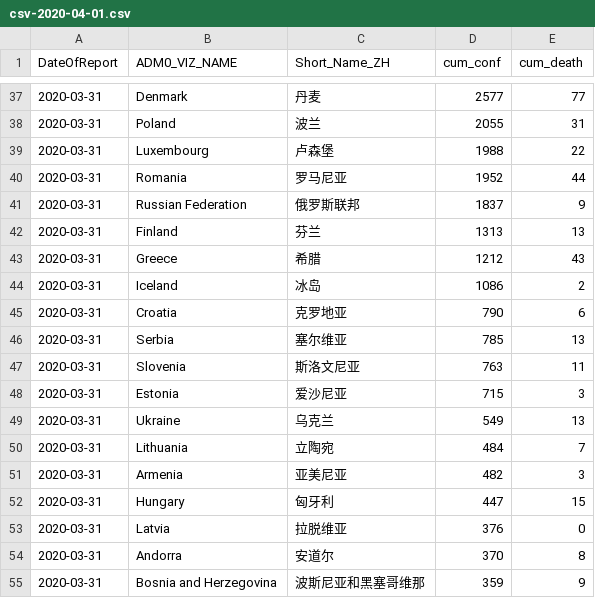
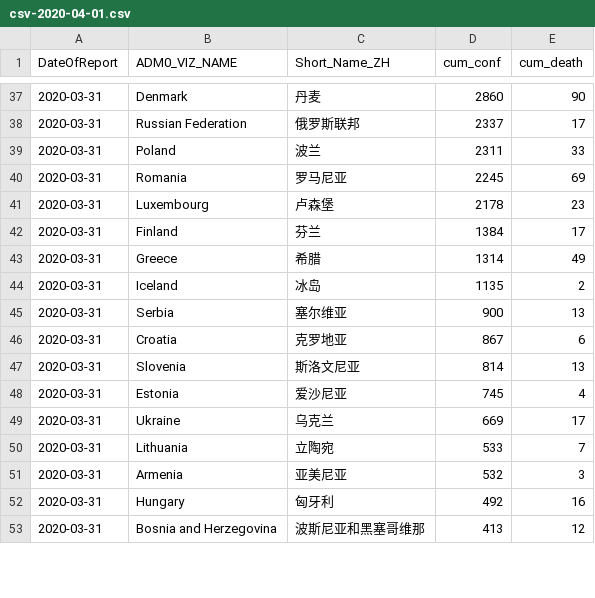
Before and after one commit to mahl/WHO-COVID-19-Data, a CSV file: data/csv/csv-2020-04-01.csv, drawn as a sheet; only a part is shown, gaps mark what is left out; the diff covers the shown part only.

```diff
--- a/data/csv/csv-2020-04-01.csv
+++ b/data/csv/csv-2020-04-01.csv
@@ -41,19 +41,17 @@
-"2020-03-31","Denmark","丹麦",2577,77
-"2020-03-31","Poland","波兰",2055,31
-"2020-03-31","Luxembourg","卢森堡",1988,22
-"2020-03-31","Romania","罗马尼亚",1952,44
-"2020-03-31","Russian Federation","俄罗斯联邦",1837,9
-"2020-03-31","Finland","芬兰",1313,13
-"2020-03-31","Greece","希腊",1212,43
-"2020-03-31","Iceland","冰岛",1086,2
-"2020-03-31","Croatia","克罗地亚",790,6
-"2020-03-31","Serbia","塞尔维亚",785,13
-"2020-03-31","Slovenia","斯洛文尼亚",763,11
-"2020-03-31","Estonia","爱沙尼亚",715,3
-"2020-03-31","Ukraine","乌克兰",549,13
-"2020-03-31","Lithuania","立陶宛",484,7
-"2020-03-31","Armenia","亚美尼亚",482,3
-"2020-03-31","Hungary","匈牙利",447,15
-"2020-03-31","Latvia","拉脱维亚",376,0
-"2020-03-31","Andorra","安道尔",370,8
-"2020-03-31","Bosnia and Herzegovina","波斯尼亚和黑塞哥维那",359,9
+"2020-03-31","Denmark","丹麦",2860,90
+"2020-03-31","Russian Federation","俄罗斯联邦",2337,17
+"2020-03-31","Poland","波兰",2311,33
+"2020-03-31","Romania","罗马尼亚",2245,69
+"2020-03-31","Luxembourg","卢森堡",2178,23
+"2020-03-31","Finland","芬兰",1384,17
+"2020-03-31","Greece","希腊",1314,49
+"2020-03-31","Iceland","冰岛",1135,2
+"2020-03-31","Serbia","塞尔维亚",900,13
+"2020-03-31","Croatia","克罗地亚",867,6
+"2020-03-31","Slovenia","斯洛文尼亚",814,13
+"2020-03-31","Estonia","爱沙尼亚",745,4
+"2020-03-31","Ukraine","乌克兰",669,17
+"2020-03-31","Lithuania","立陶宛",533,7
+"2020-03-31","Armenia","亚美尼亚",532,3
+"2020-03-31","Hungary","匈牙利",492,16
+"2020-03-31","Bosnia and Herzegovina","波斯尼亚和黑塞哥维那",413,12
```
Also changed, not shown: 9 added rows, 7 removed rows and 51 edited cells elsewhere in this file, 1 other file.
